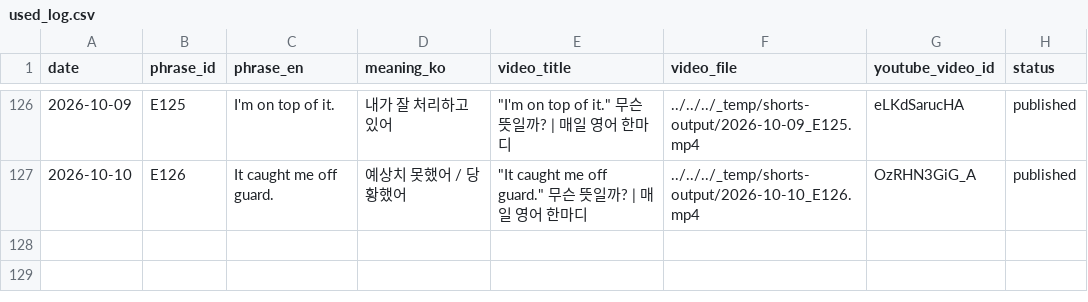
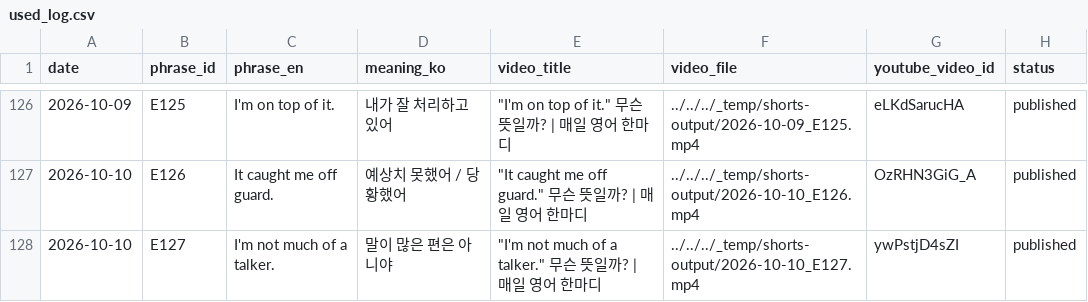
Before and after one commit to 1230-png/Soop1230, a CSV file: channel_200y3b/used_log.csv, drawn as a sheet; only a part is shown, gaps mark what is left out; the diff names each change by its address in the sheet, - before the commit and + after, or states it on an @@ line.

```diff
--- a/channel_200y3b/used_log.csv
+++ b/channel_200y3b/used_log.csv
+row 128: 2026-10-10 | E127 | I'm not much of a talker. | 말이 많은 편은 아니야 | "I'm not much of a talker." 무슨 뜻일까? | 매일 영어 한마디 | ../../../_temp/shorts-output/2026-10-10_E127.mp4 | ywPstjD4sZI | published
```
